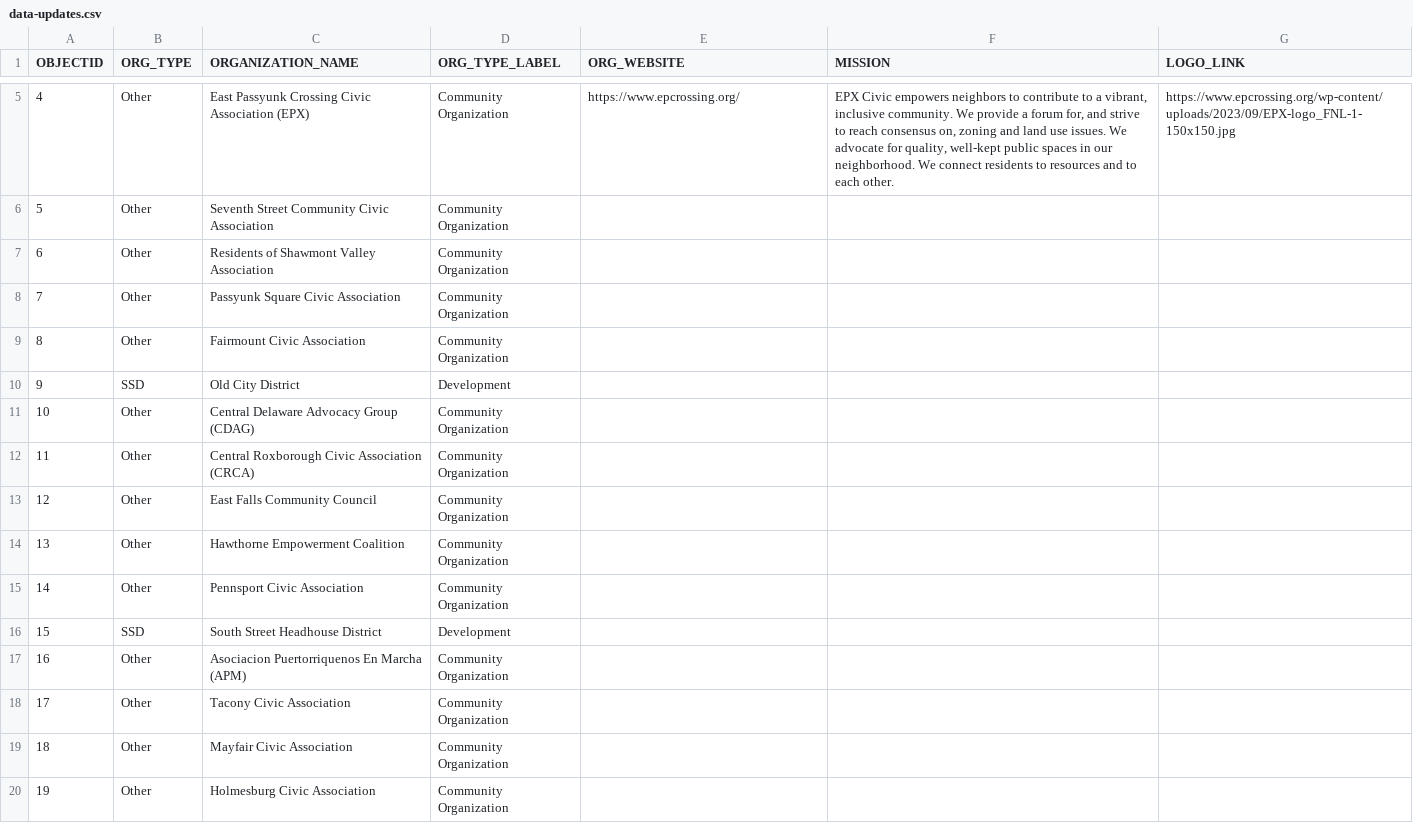
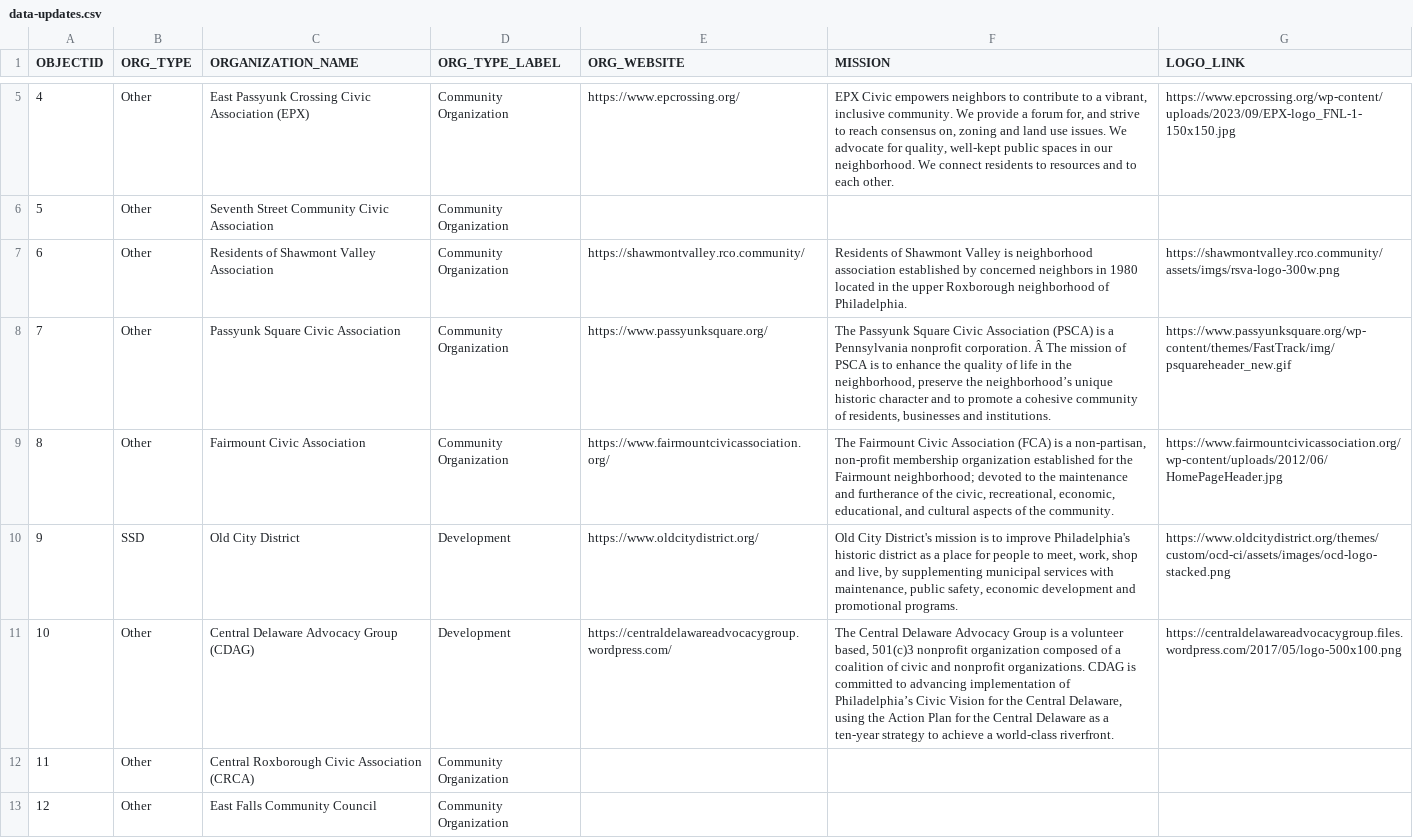
Before and after one commit to acouch/philly-rco-map, a CSV file: data-updates.csv, drawn as a sheet; only a part is shown, gaps mark what is left out; the shorter side is filled out with more unchanged rows.

Commit message:
Update data-updates.csv

```diff
--- a/data-updates.csv
+++ b/data-updates.csv
@@ -6,7 +6,7 @@ OBJECTID,ORG_TYPE,ORGANIZATION_NAME,ORG_TYPE_LABEL,ORG_WEBSITE, MISSION, LOGO_LI
 5,Other,Seventh Street Community Civic Association,Community Organization,,,
-6,Other,Residents of Shawmont Valley Association,Community Organization,,,
-7,Other,Passyunk Square Civic Association,Community Organization,,,
-8,Other,Fairmount Civic Association,Community Organization,,,
-9,SSD,Old City District,Development,,,
-10,Other,Central Delaware Advocacy Group (CDAG),Community Organization,,,
+6,Other,Residents of Shawmont Valley Association,Community Organization,https://shawmontvalley.rco.community/,"Residents of Shawmont Valley is neighborhood association established by concerned neighbors in 1980 located in the upper Roxborough neighborhood of Philadelphia.",https://shawmontvalley.rco.community/assets/imgs/rsva-logo-300w.png
+7,Other,Passyunk Square Civic Association,Community Organization,https://www.passyunksquare.org/,"The Passyunk Square Civic Association (PSCA) is a Pennsylvania nonprofit corporation. Â The mission of PSCA is to enhance the quality of life in the neighborhood, preserve the neighborhood’s unique historic character and to promote a cohesive community of residents, businesses and institutions. ",https://www.passyunksquare.org/wp-content/themes/FastTrack/img/psquareheader_new.gif
+8,Other,Fairmount Civic Association,Community Organization,https://www.fairmountcivicassociation.org/,"The Fairmount Civic Association (FCA) is a non-partisan, non-profit membership organization established for the Fairmount neighborhood; devoted to the maintenance and furtherance of the civic, recreational, economic, educational, and cultural aspects of the community.",https://www.fairmountcivicassociation.org/wp-content/uploads/2012/06/HomePageHeader.jpg
+9,SSD,Old City District,Development,https://www.oldcitydistrict.org/,"Old City District's mission is to improve Philadelphia's historic district as a place for people to meet, work, shop and live, by supplementing municipal services with maintenance, public safety, economic development and promotional programs.",https://www.oldcitydistrict.org/themes/custom/ocd-ci/assets/images/ocd-logo-stacked.png
+10,Other,Central Delaware Advocacy Group (CDAG),Development,https://centraldelawareadvocacygroup.wordpress.com/, "The Central Delaware Advocacy Group is a volunteer based, 501(c)3 nonprofit organization composed of a coalition of civic and nonprofit organizations. CDAG is committed to advancing implementation of Philadelphia’s Civic Vision for the Central Delaware, using the Action Plan for the Central Delaware as a ten-year strategy to achieve a world-class riverfront.",https://centraldelawareadvocacygroup.files.wordpress.com/2017/05/logo-500x100.png
 11,Other,Central Roxborough Civic Association (CRCA),Community Organization,,,
```
